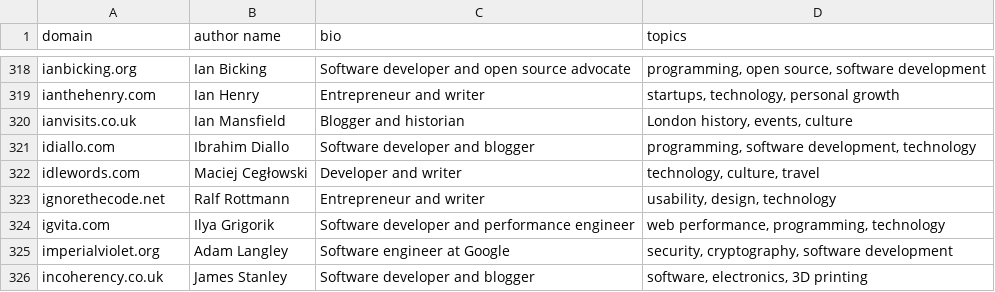
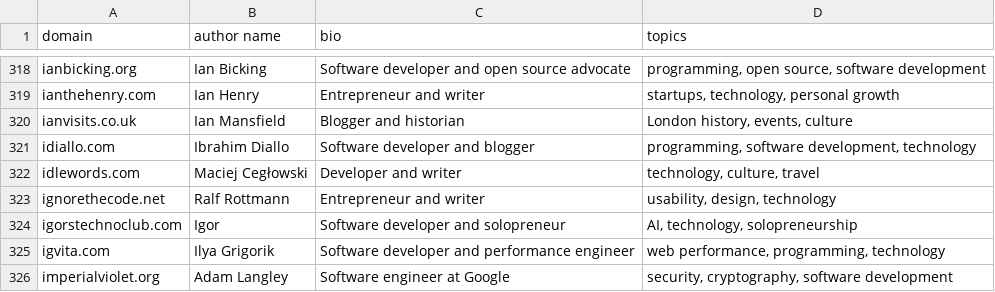
Before and after one commit to mtlynch/hn-popularity-contest-data, a CSV file: data/domains-meta.csv, drawn as a sheet; only a part is shown, gaps mark what is left out; the shorter side is filled out with more unchanged rows; the diff names each change by its address in the sheet, - before the commit and + after, or states it on an @@ line.

Commit message:
Add igorstechnoclub.com (#93)
Co-authored-by: Michael Lynch <mtlynch@users.noreply.github.com>

```diff
--- a/data/domains-meta.csv
+++ b/data/domains-meta.csv
+row 324: igorstechnoclub.com | Igor | Software developer and solopreneur | AI, technology, solopreneurship
```
